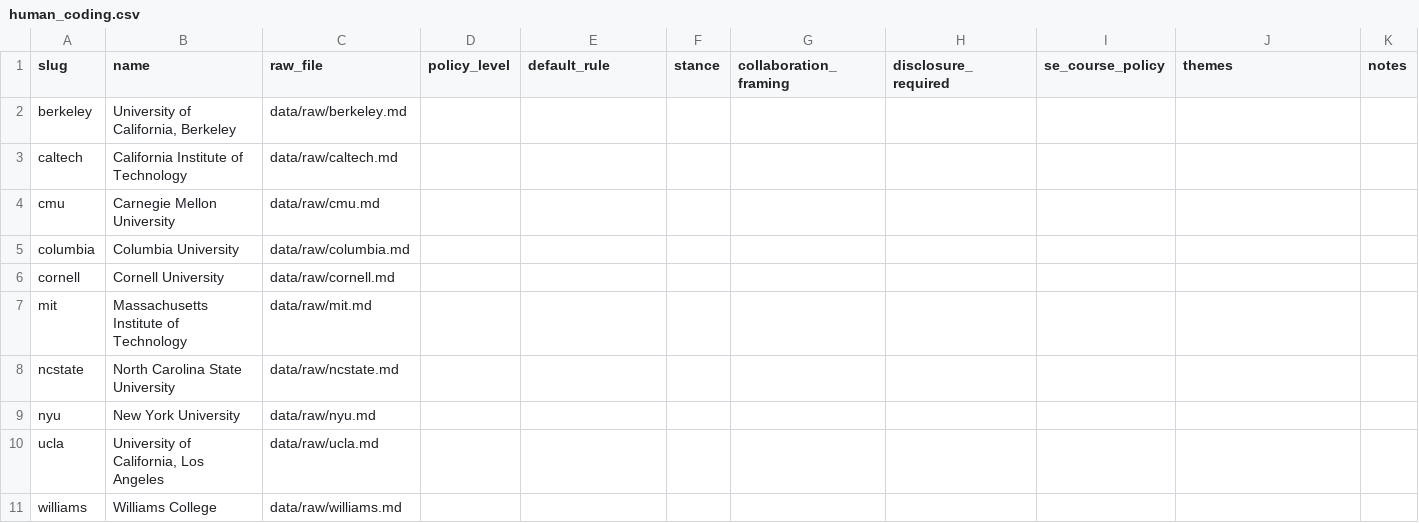
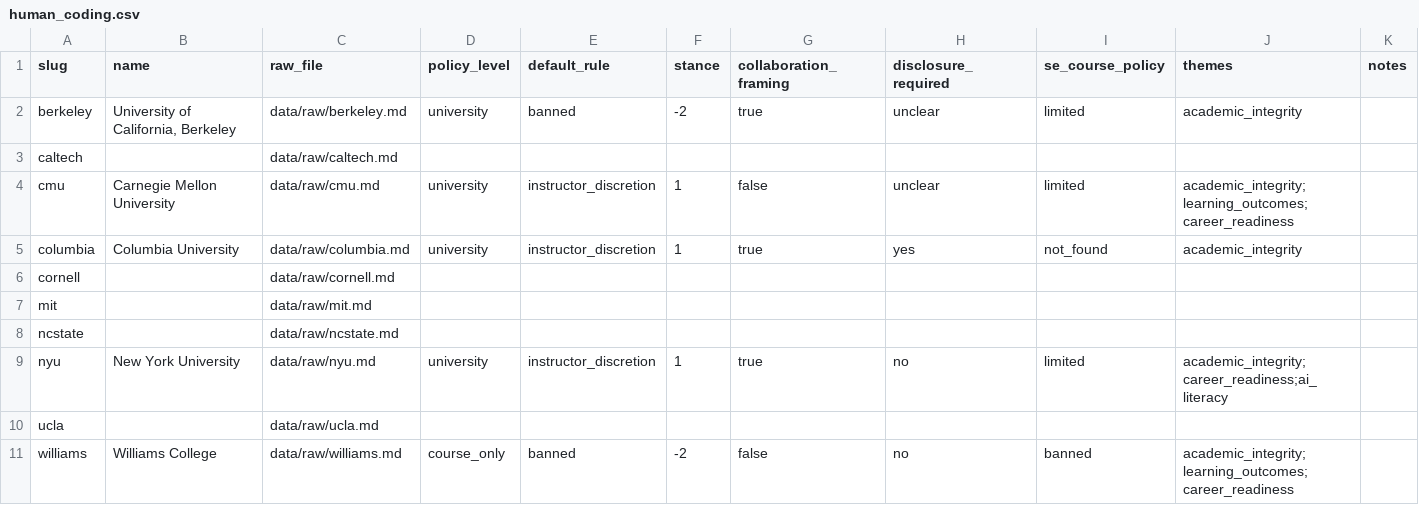
Before and after one commit to AdityaPawarr7/GenAiP2, a CSV file: data/processed/human_coding.csv, drawn as a sheet.

```diff
--- a/data/processed/human_coding.csv
+++ b/data/processed/human_coding.csv
@@ -1,11 +1,11 @@
 slug,name,raw_file,policy_level,default_rule,stance,collaboration_framing,disclosure_required,se_course_policy,themes,notes
-berkeley,"University of California, Berkeley",data/raw/berkeley.md,,,,,,,,
-caltech,California Institute of Technology,data/raw/caltech.md,,,,,,,,
-cmu,Carnegie Mellon University,data/raw/cmu.md,,,,,,,,
-columbia,Columbia University,data/raw/columbia.md,,,,,,,,
-cornell,Cornell University,data/raw/cornell.md,,,,,,,,
-mit,Massachusetts Institute of Technology,data/raw/mit.md,,,,,,,,
-ncstate,North Carolina State University,data/raw/ncstate.md,,,,,,,,
-nyu,New York University,data/raw/nyu.md,,,,,,,,
-ucla,"University of California, Los Angeles",data/raw/ucla.md,,,,,,,,
-williams,Williams College,data/raw/williams.md,,,,,,,,
+berkeley,"University of California, Berkeley",data/raw/berkeley.md,university,banned,-2,true,unclear,limited,academic_integrity,
+caltech,,data/raw/caltech.md,,,,,,,,
+cmu,Carnegie Mellon University,data/raw/cmu.md,university,instructor_discretion,1,false,unclear,limited,academic_integrity;learning_outcomes;career_readiness,
+columbia,Columbia University,data/raw/columbia.md,university,instructor_discretion,1,true,yes,not_found,academic_integrity,
+cornell,,data/raw/cornell.md,,,,,,,,
+mit,,data/raw/mit.md,,,,,,,,
+ncstate,,data/raw/ncstate.md,,,,,,,,
+nyu,New York University,data/raw/nyu.md,university,instructor_discretion,1,true,no,limited,academic_integrity;career_readiness;ai_literacy,
+ucla,,data/raw/ucla.md,,,,,,,,
+williams,Williams College,data/raw/williams.md,course_only,banned,-2,false,no,banned,academic_integrity;learning_outcomes;career_readiness,
```
Also changed, not shown: 7 other files.
